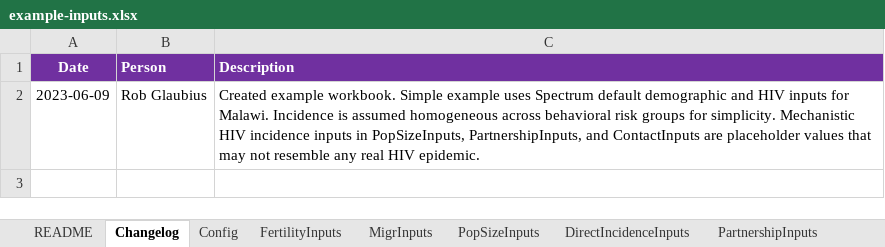
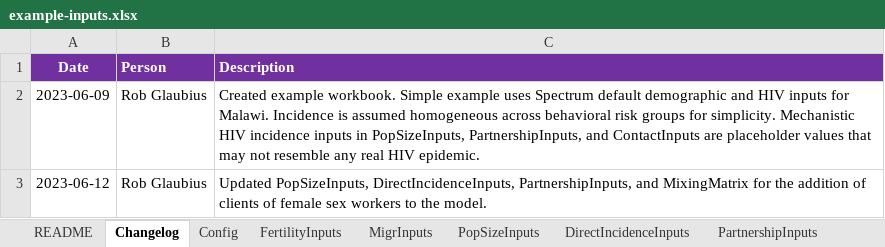
Before and after one commit to rlglaubius/GoalsARMPython, an Excel workbook: inputs/example-inputs.xlsx, sheet Changelog, drawn as a sheet; values as stored, in another font and other column widths than the file's, no borders; the diff names each change by its address in the sheet, - before the commit and + after, or states it on an @@ line.

Commit message:
Notes: - Added compartments for male clients of female sex workers. - Key population membership can now be toggled between lifelong vs. shorter durations. - Projections with direct incidence input are not working correctly. - Mechanistic HIV transmission has been disabled temporarily - FSW clients not yet supported.

```diff
--- a/inputs/example-inputs.xlsx (sheet Changelog)
+++ b/inputs/example-inputs.xlsx (sheet Changelog)
+row 3: 2023-06-12 | Rob Glaubius | Updated PopSizeInputs, DirectIncidenceInputs, PartnershipInputs, and MixingMatrix for the addition of clients of female sex workers to the model.
```
Also changed, not shown: sheet DirectIncidenceInputs, sheet PartnershipInputs, sheet PopSizeInputs, sheet MixingMatrix, charts or pictures, 7 other files.
